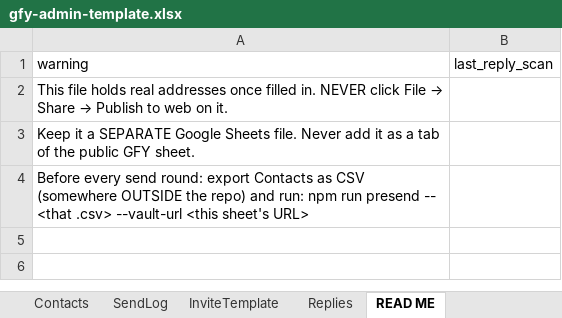
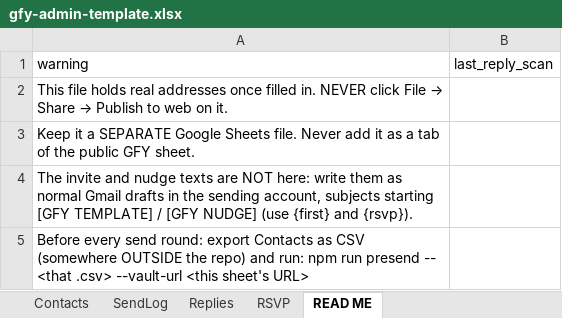
Before and after one commit to Killerroyboy/gfy, an Excel workbook: tools/gfy-admin-template.xlsx, sheet READ ME, drawn as a sheet; values as stored, in another font and other column widths than the file's, no borders; the diff names each change by its address in the sheet, - before the commit and + after, or states it on an @@ line.

Commit message:
gfy-mailer.gs: invite template = the [GFY TEMPLATE] Gmail draft (HTML+plain+attachments, {first}, FILL/token/inline-image/count blocks); retire InviteTemplate tab; Dashboard template status; RSVP tab in schema (WO-PROGRAM-33 s1)

```diff
--- a/tools/gfy-admin-template.xlsx (sheet READ ME)
+++ b/tools/gfy-admin-template.xlsx (sheet READ ME)
-sheet tab: InviteTemplate
+sheet tab: RSVP
+row 4: The invite and nudge texts are NOT here: write them as normal Gmail drafts in the sending account, subjects starting [GFY TEMPLATE] / [GFY NUDGE] (use {first} and {rsvp}).
```
Also changed, not shown: 3 other files.
